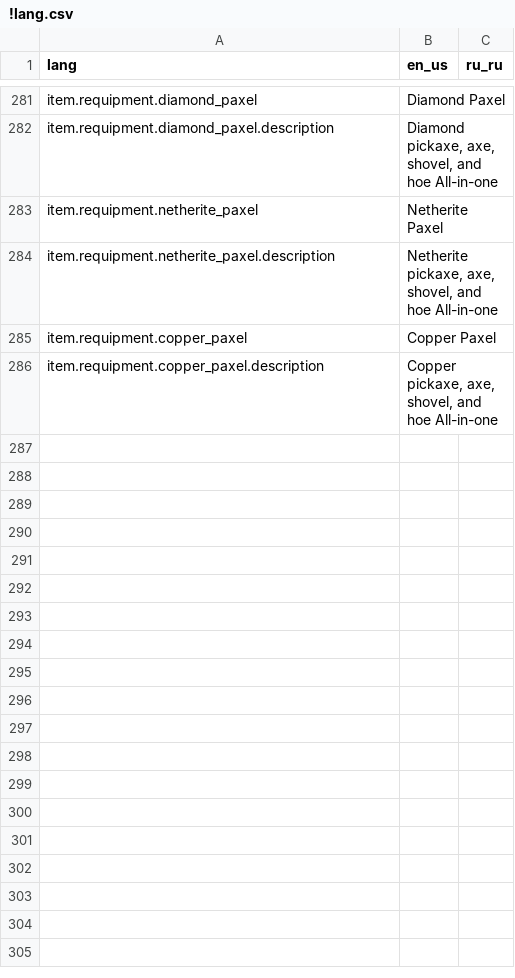
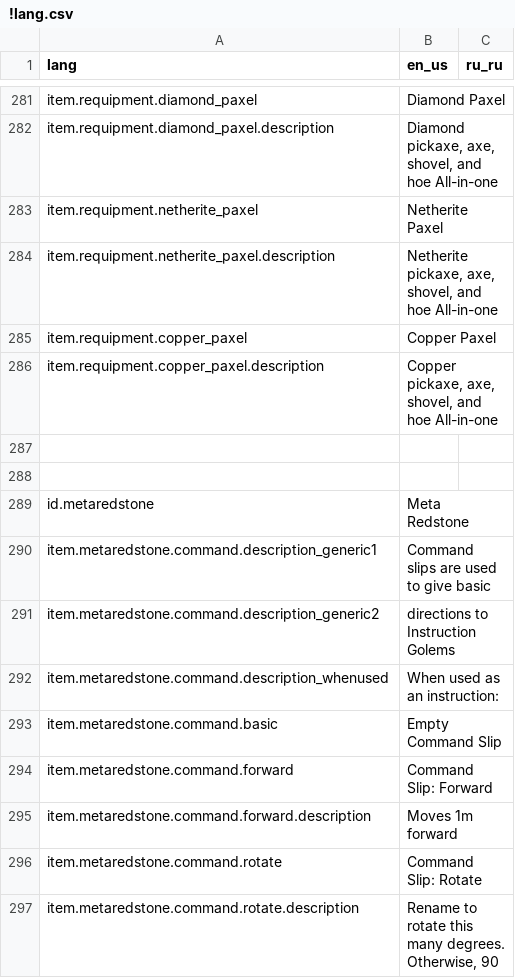
Before and after one commit to bluffcon/arbiterlib, a CSV file: assets/arbiterlib/lang/!lang.csv, drawn as a sheet; only a part is shown, gaps mark what is left out; the diff names each change by its address in the sheet, - before the commit and + after, or states it on an @@ line.

```diff
--- a/assets/arbiterlib/lang/!lang.csv
+++ b/assets/arbiterlib/lang/!lang.csv
+row 287: (empty)
+row 288: (empty)
+row 289: id.metaredstone | Meta Redstone
+row 290: item.metaredstone.command.description_generic1 | Command slips are used to give basic
+row 291: item.metaredstone.command.description_generic2 | directions to Instruction Golems
+row 292: item.metaredstone.command.description_whenused | When used as an instruction:
+row 293: item.metaredstone.command.basic | Empty Command Slip
+row 294: item.metaredstone.command.forward | Command Slip: Forward
+row 295: item.metaredstone.command.forward.description | Moves 1m forward
+row 296: item.metaredstone.command.rotate | Command Slip: Rotate
+row 297: item.metaredstone.command.rotate.description | Rename to rotate this many degrees. Otherwise, 90
```
Also changed, not shown: 14 other files.
